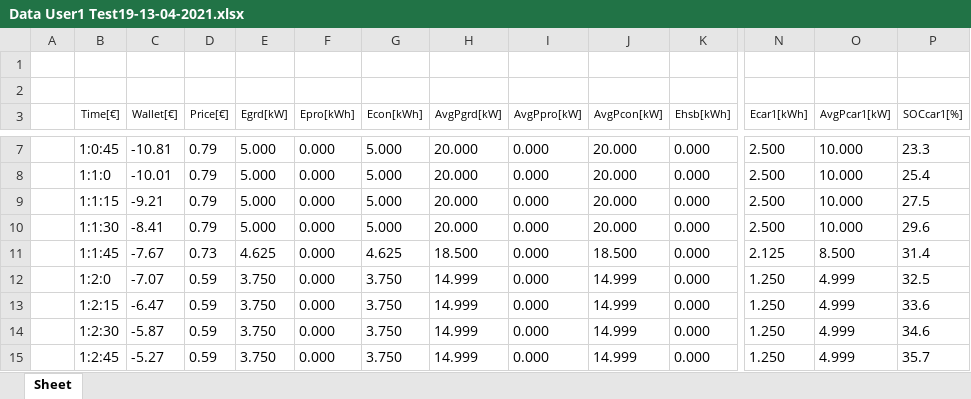
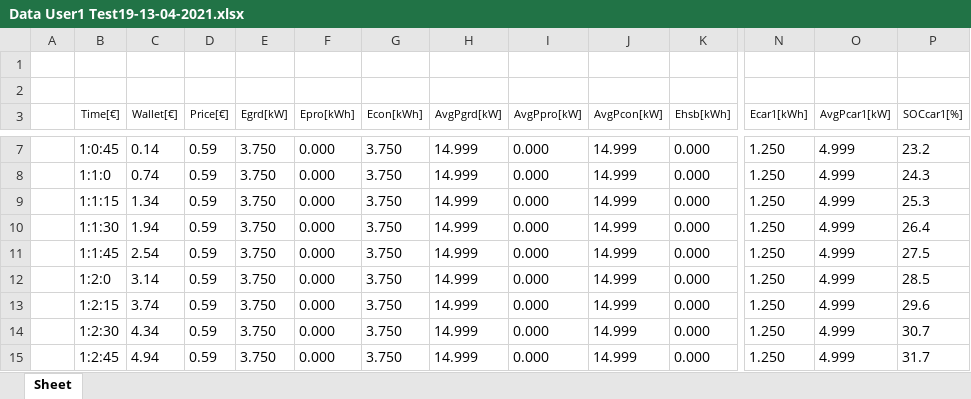
Before and after one commit to mindolink/EthStevec12, an Excel workbook: ExportData/Data User1 Test19-13-04-2021.xlsx, sheet Sheet, drawn as a sheet; only a part is shown, gaps mark what is left out; values as stored, in another font and other column widths than the file's, no borders; the diff covers the shown part only; the diff names each change by its address in the sheet, - before the commit and + after, or states it on an @@ line.

```diff
--- a/ExportData/Data User1 Test19-13-04-2021.xlsx (sheet Sheet)
+++ b/ExportData/Data User1 Test19-13-04-2021.xlsx (sheet Sheet)
-C7 (Wallet[€]): -10.81
+C7 (Wallet[€]): 0.14
-D7:D10 (Price[€]): 0.79
+D7:D10 (Price[€]): 0.59
-E7:E10 (Egrd[kW]): 5.000
+E7:E10 (Egrd[kW]): 3.750
-G7:G10 (Econ[kWh]): 5.000
+G7:G10 (Econ[kWh]): 3.750
-H7:H10 (AvgPgrd[kW]): 20.000
+H7:H10 (AvgPgrd[kW]): 14.999
-J7:J10 (AvgPcon[kW]): 20.000
+J7:J10 (AvgPcon[kW]): 14.999
-N7:N10 (Ecar1[kWh]): 2.500
+N7:N10 (Ecar1[kWh]): 1.250
-O7:O10 (AvgPcar1[kW]): 10.000
+O7:O10 (AvgPcar1[kW]): 4.999
-P7 (SOCcar1[%]): 23.3
+P7 (SOCcar1[%]): 23.2
-C8 (Wallet[€]): -10.01
+C8 (Wallet[€]): 0.74
-P8 (SOCcar1[%]): 25.4
+P8 (SOCcar1[%]): 24.3
-C9 (Wallet[€]): -9.21
+C9 (Wallet[€]): 1.34
-P9 (SOCcar1[%]): 27.5
+P9 (SOCcar1[%]): 25.3
-C10 (Wallet[€]): -8.41
+C10 (Wallet[€]): 1.94
-P10 (SOCcar1[%]): 29.6
+P10 (SOCcar1[%]): 26.4
-C11 (Wallet[€]): -7.67
+C11 (Wallet[€]): 2.54
-D11 (Price[€]): 0.73
+D11 (Price[€]): 0.59
-E11 (Egrd[kW]): 4.625
+E11 (Egrd[kW]): 3.750
-G11 (Econ[kWh]): 4.625
+G11 (Econ[kWh]): 3.750
-H11 (AvgPgrd[kW]): 18.500
+H11 (AvgPgrd[kW]): 14.999
-J11 (AvgPcon[kW]): 18.500
+J11 (AvgPcon[kW]): 14.999
-N11 (Ecar1[kWh]): 2.125
+N11 (Ecar1[kWh]): 1.250
-O11 (AvgPcar1[kW]): 8.500
+O11 (AvgPcar1[kW]): 4.999
-P11 (SOCcar1[%]): 31.4
+P11 (SOCcar1[%]): 27.5
-C12 (Wallet[€]): -7.07
+C12 (Wallet[€]): 3.14
-P12 (SOCcar1[%]): 32.5
+P12 (SOCcar1[%]): 28.5
-C13 (Wallet[€]): -6.47
+C13 (Wallet[€]): 3.74
-P13 (SOCcar1[%]): 33.6
+P13 (SOCcar1[%]): 29.6
-C14 (Wallet[€]): -5.87
+C14 (Wallet[€]): 4.34
-P14 (SOCcar1[%]): 34.6
+P14 (SOCcar1[%]): 30.7
-C15 (Wallet[€]): -5.27
+C15 (Wallet[€]): 4.94
-P15 (SOCcar1[%]): 35.7
+P15 (SOCcar1[%]): 31.7
```
Also changed, not shown: 78 added rows and 40 edited cells elsewhere in this sheet, 1 other file.
